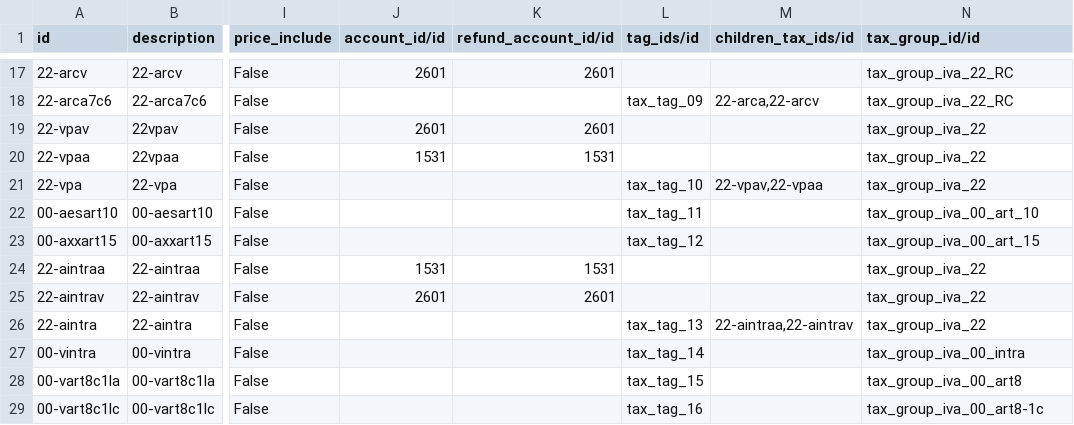
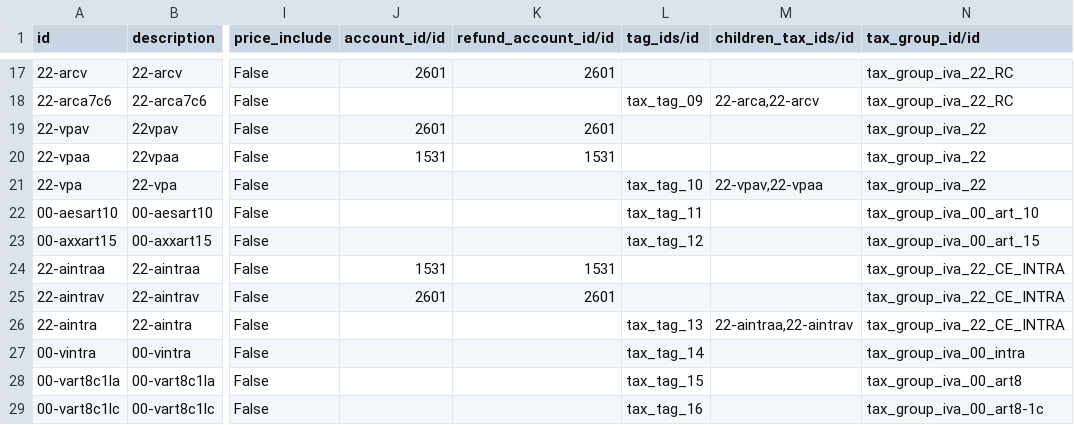
Before and after one commit to marco-marchiori/odoo-dev, a CSV file: l10n_it_functional/data/account.tax.template.csv, drawn as a sheet; only a part is shown, gaps mark what is left out; the diff names each change by its address in the sheet, - before the commit and + after, or states it on an @@ line.

```diff
--- a/l10n_it_functional/data/account.tax.template.csv
+++ b/l10n_it_functional/data/account.tax.template.csv
-N24:N26 (tax_group_id/id): tax_group_iva_22
+N24:N26 (tax_group_id/id): tax_group_iva_22_CE_INTRA
```
Also changed, not shown: l10n_it_functional/data/account.tax.group.csv, notes/commented-tax-groups.csv.
